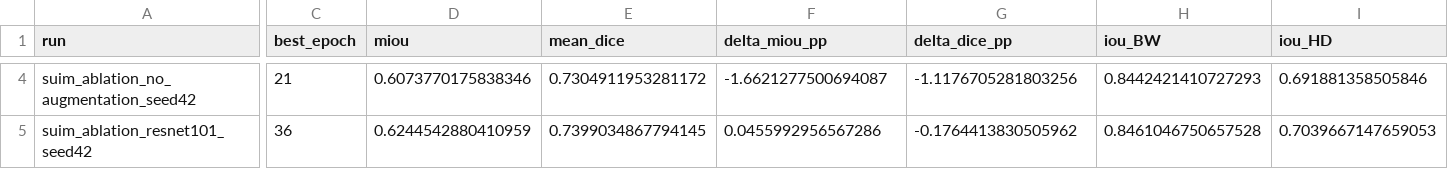
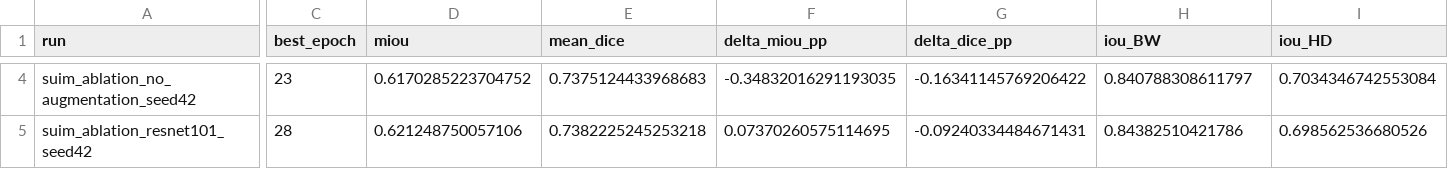
Before and after one commit to vietanh1802/CO3133-Deep-Learning-261-Placeholder, a CSV file: results/a2/ablation/comparisons.csv, drawn as a sheet; only a part is shown, gaps mark what is left out; the diff covers the shown part only; the diff names each change by its address in the sheet, - before the commit and + after, or states it on an @@ line.

Commit message:
feat: score selected A2 checkpoints once on test and rebuild results from the second run
- test_segmentation.py scores a checkpoint on the official test split only with
  --final-test, checks it is the epoch selected on validation, refuses to
  overwrite an earlier test summary and records the checkpoint hash.
- comparisons.csv now comes from the second training run, whose checkpoints and
  records are complete; the first run is kept as comparisons_first_run.csv to
  measure run-to-run variation.
- write_comparisons compares only the git commit, since runs after the first see
  the untracked results of earlier runs as a dirty tree.
- Report generators add test tables, macros and the preprocessing figure.

```diff
--- a/results/a2/ablation/comparisons.csv
+++ b/results/a2/ablation/comparisons.csv
-C4 (best_epoch): 21
+C4 (best_epoch): 23
-D4 (miou): 0.6073770175838346
+D4 (miou): 0.6170285223704752
-E4 (mean_dice): 0.7304911953281172
+E4 (mean_dice): 0.7375124433968683
-F4 (delta_miou_pp): -1.6621277500694087
+F4 (delta_miou_pp): -0.34832016291193035
-G4 (delta_dice_pp): -1.1176705281803256
+G4 (delta_dice_pp): -0.16341145769206422
-H4 (iou_BW): 0.8442421410727293
+H4 (iou_BW): 0.840788308611797
-I4 (iou_HD): 0.691881358505846
+I4 (iou_HD): 0.7034346742553084
-C5 (best_epoch): 36
+C5 (best_epoch): 28
-D5 (miou): 0.6244542880410959
+D5 (miou): 0.621248750057106
-E5 (mean_dice): 0.7399034867794145
+E5 (mean_dice): 0.7382225245253218
-F5 (delta_miou_pp): 0.0455992956567286
+F5 (delta_miou_pp): 0.07370260575114695
-G5 (delta_dice_pp): -0.1764413830505962
+G5 (delta_dice_pp): -0.09240334484671431
-H5 (iou_BW): 0.8461046750657528
+H5 (iou_BW): 0.84382510421786
-I5 (iou_HD): 0.7039667147659053
+I5 (iou_HD): 0.698562536680526
```
Also changed, not shown: 79 edited cells elsewhere in this file, 17 other files.
